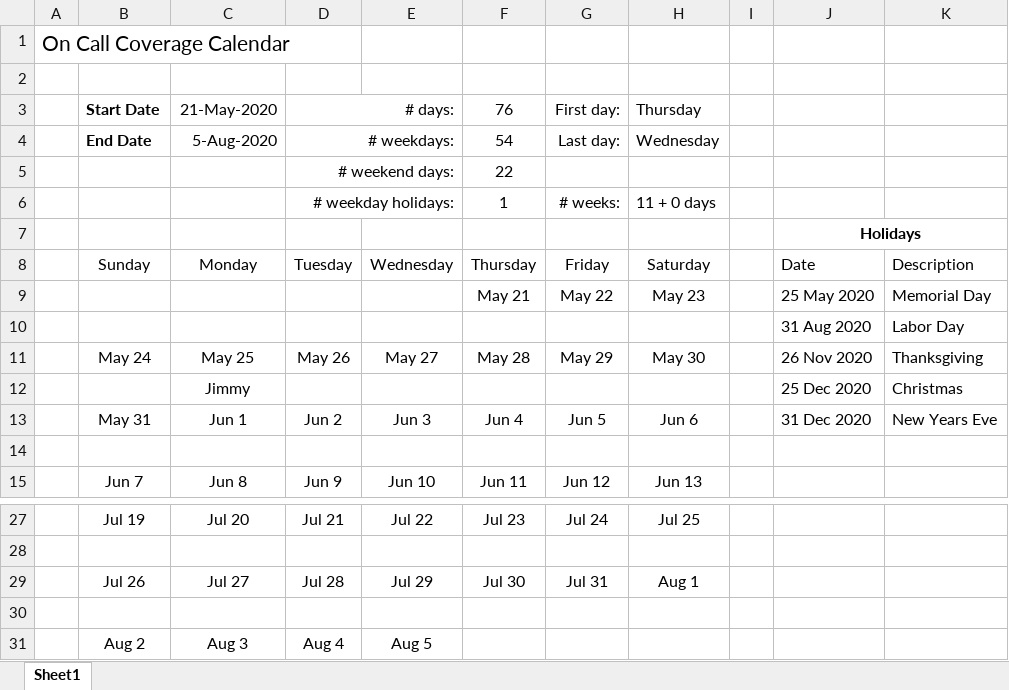
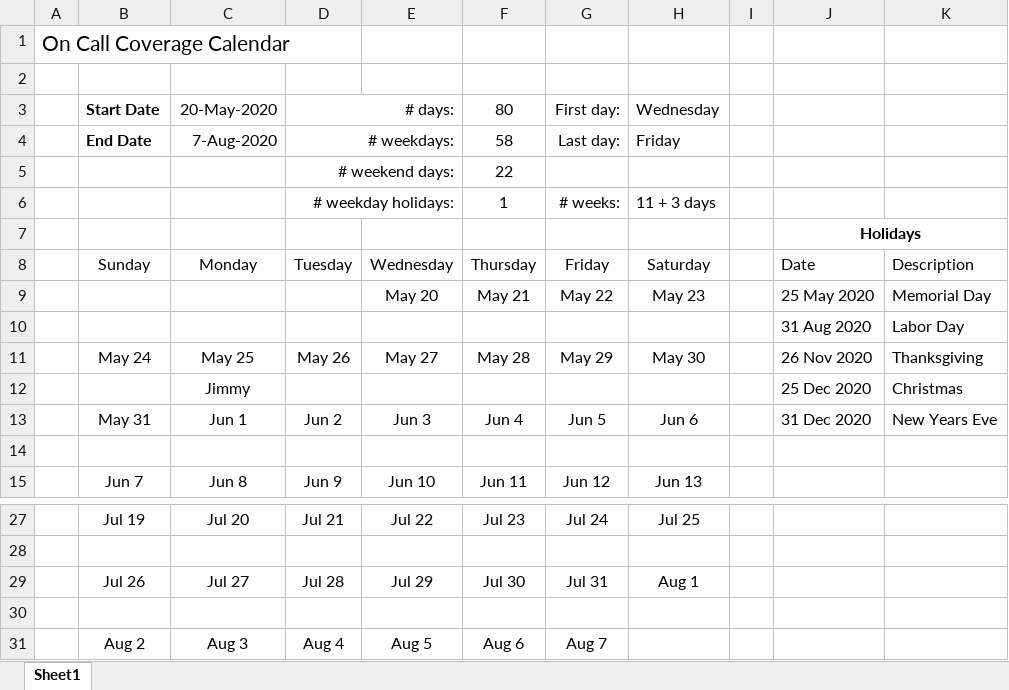
Before and after one commit to shlomoswidler/on-call-calendar, an Excel workbook: On Call Calendar.xlsx, sheet Sheet1, drawn as a sheet; only a part is shown, gaps mark what is left out; values as stored, in another font and other column widths than the file's, no borders; conditional formats and table styles not drawn; the diff names each change by its address in the sheet, - before the commit and + after, or states it on an @@ line.

Commit message:
Resolves: #1 Fix formulas for displayed calendar stats
The formulas for the summmary statistics (# days, # weekdays,
were incorrect.

In addition, a warning message has been added if the calendar range
represented by the specified Start Date and End Date would not fit
in the 12-week display area.

```diff
--- a/On Call Calendar.xlsx (sheet Sheet1)
+++ b/On Call Calendar.xlsx (sheet Sheet1)
-C3: 21-May-2020
+C3: 20-May-2020
-F3: 76
+F3: 80
-H3: Thursday
+H3: Wednesday
-C4 (20-May-2020): 5-Aug-2020
+C4 (20-May-2020): 7-Aug-2020
-F4 (80): 54
+F4 (80): 58
-H4 (Wednesday): Wednesday
+H4 (Wednesday): Friday
-H6 (Wednesday): 11 + 0 days
+H6 (Wednesday): 11 + 3 days
-E9: (empty)
+E9: May 20
-F31 (80): (empty)
+F31 (80): Aug 6
-G31 (First day:): (empty)
+G31 (First day:): Aug 7
```
Also changed, not shown: formulas that keep their value.
